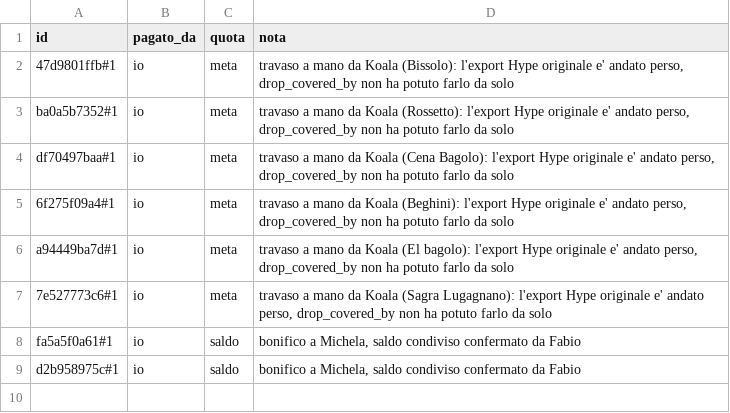
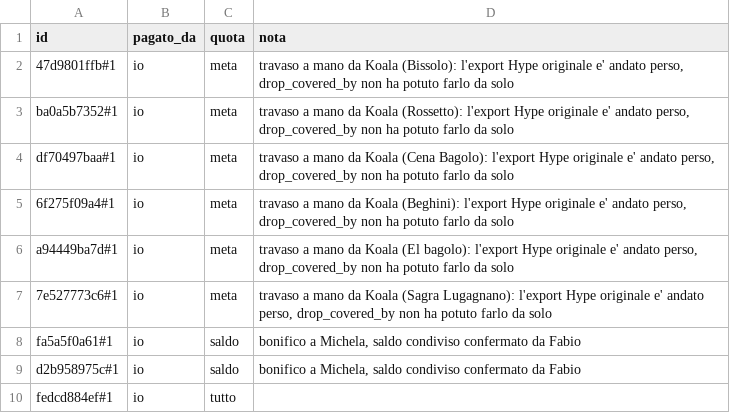
Before and after one commit to pubule/budget-manager, a CSV file: quote.csv, drawn as a sheet; the diff names each change by its address in the sheet, - before the commit and + after, or states it on an @@ line.

```diff
--- a/quote.csv
+++ b/quote.csv
+row 10: fedcd884ef#1 | io | tutto
```
Also changed, not shown: categorie_merge.csv, correzioni.csv, 9 other files.
